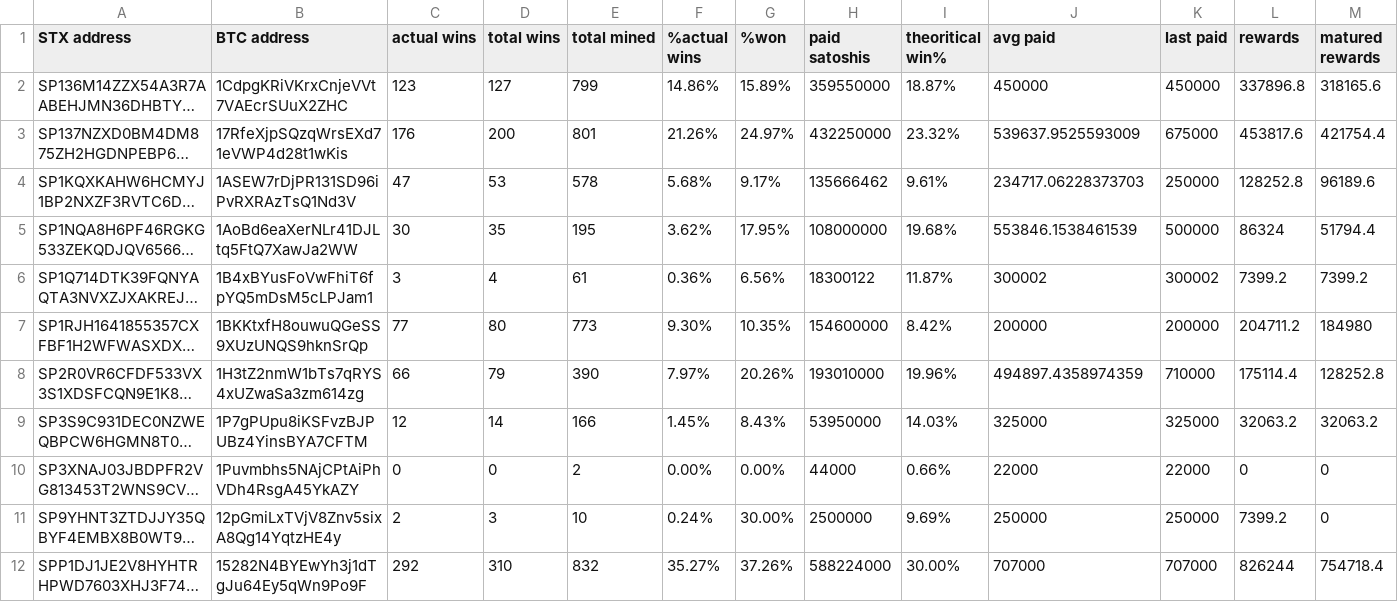
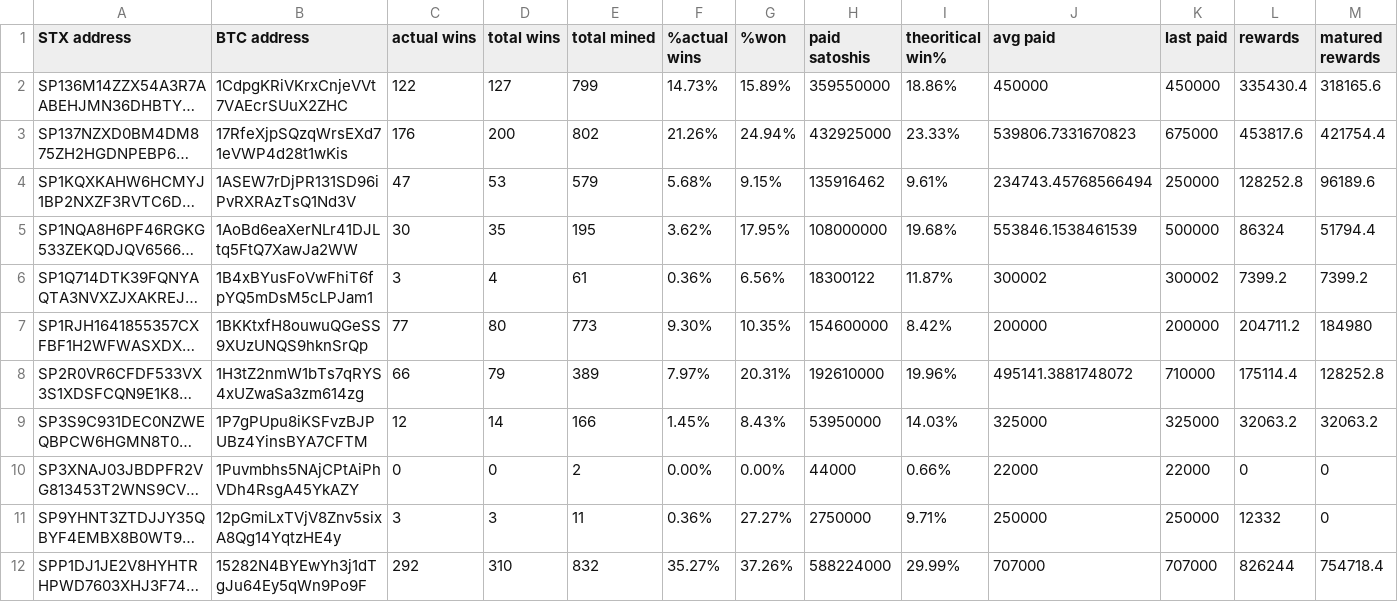
Before and after one commit to friedger/pub-stacks-dump, a CSV file: stacks-dump.csv, drawn as a sheet; long unchanged cells end in …; the diff names each change by its address in the sheet, - before the commit and + after, or states it on an @@ line.

```diff
--- a/stacks-dump.csv
+++ b/stacks-dump.csv
-C2 (actual wins): 123
+C2 (actual wins): 122
-F2 (%actual wins): 14.86%
+F2 (%actual wins): 14.73%
-I2 (theoritical win%): 18.87%
+I2 (theoritical win%): 18.86%
-L2 (rewards): 337896.8
+L2 (rewards): 335430.4
-E3 (total mined): 801
+E3 (total mined): 802
-G3 (%won): 24.97%
+G3 (%won): 24.94%
-H3 (paid satoshis): 432250000
+H3 (paid satoshis): 432925000
-I3 (theoritical win%): 23.32%
+I3 (theoritical win%): 23.33%
-J3 (avg paid): 539637.9525593009
+J3 (avg paid): 539806.7331670823
-E4 (total mined): 578
+E4 (total mined): 579
-G4 (%won): 9.17%
+G4 (%won): 9.15%
-H4 (paid satoshis): 135666462
+H4 (paid satoshis): 135916462
-J4 (avg paid): 234717.06228373703
+J4 (avg paid): 234743.45768566494
-E8 (total mined): 390
+E8 (total mined): 389
-G8 (%won): 20.26%
+G8 (%won): 20.31%
-H8 (paid satoshis): 193010000
+H8 (paid satoshis): 192610000
-J8 (avg paid): 494897.4358974359
+J8 (avg paid): 495141.3881748072
-C11 (actual wins): 2
+C11 (actual wins): 3
-E11 (total mined): 10
+E11 (total mined): 11
-F11 (%actual wins): 0.24%
+F11 (%actual wins): 0.36%
-G11 (%won): 30.00%
+G11 (%won): 27.27%
-H11 (paid satoshis): 2500000
+H11 (paid satoshis): 2750000
-I11 (theoritical win%): 9.69%
+I11 (theoritical win%): 9.71%
-L11 (rewards): 7399.2
+L11 (rewards): 12332
-I12 (theoritical win%): 30.00%
+I12 (theoritical win%): 29.99%
```
Also changed, not shown: 4 other files.
